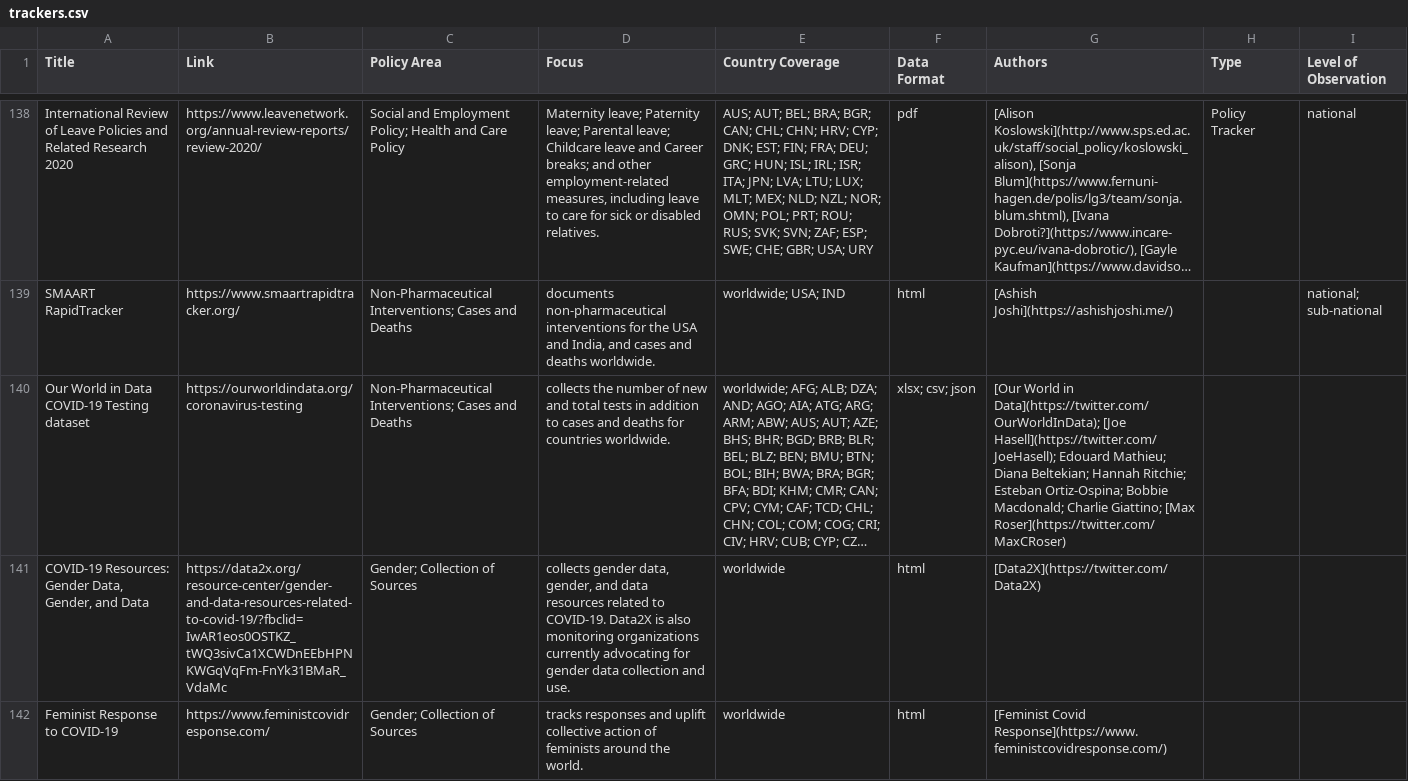
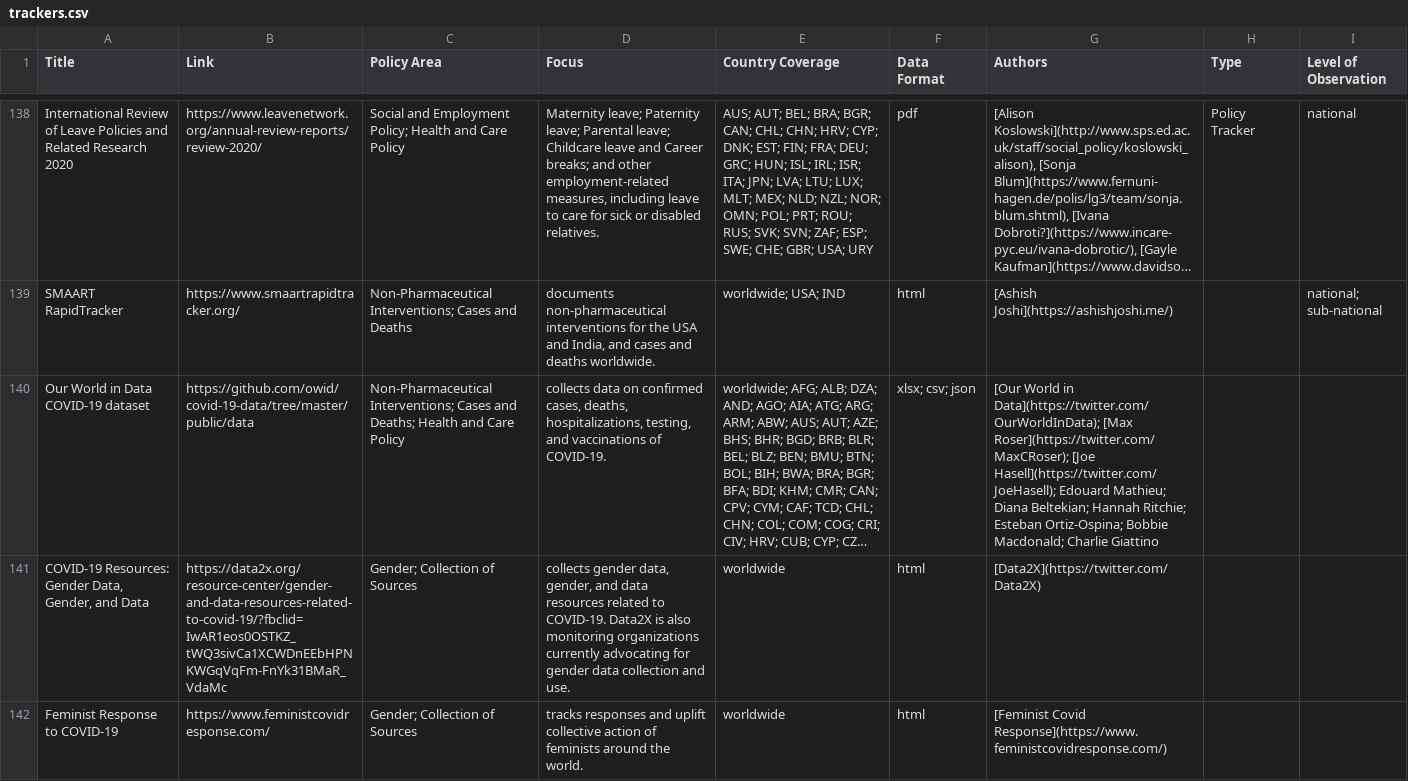
Before and after one commit to lukaslehner/supertracker, a CSV file: _data/trackers.csv, drawn as a sheet; only a part is shown, gaps mark what is left out; long unchanged cells end in …; the diff names each change by its address in the sheet, - before the commit and + after, or states it on an @@ line.

Commit message:
Update trackers.csv
update Our World In Data

```diff
--- a/_data/trackers.csv
+++ b/_data/trackers.csv
-A140 (Title): Our World in Data COVID-19 Testing dataset
+A140 (Title): Our World in Data COVID-19 dataset
-B140 (Link): https://ourworldindata.org/coronavirus-testing
+B140 (Link): https://github.com/owid/covid-19-data/tree/master/public/data
-C140 (Policy Area): …Cases and Deaths
+C140 (Policy Area): …Cases and Deaths; Health and Care Policy
-D140 (Focus): collects the number of new and total tests in addition to cases and deaths for countries worldwide.
+D140 (Focus): collects data on confirmed cases, deaths, hospitalizations, testing, and vaccinations of COVID-19.
-G140 (Authors): …in Data](https://twitter.com/OurWorldInData); [Joe Hasell](https://twitter.com/JoeHasell); Edouard Mathieu; Diana Beltekian; Hannah Ritchie; Esteban Ortiz-Ospina; Bobbie Macdonald; Charlie Giattino; [Max Roser](https://twitter.com/MaxCRoser)
+G140 (Authors): …in Data](https://twitter.com/OurWorldInData); [Max Roser](https://twitter.com/MaxCRoser); [Joe Hasell](https://twitter.com/JoeHasell); Edouard Mathieu; Diana Beltekian; Hannah Ritchie; Esteban Ortiz-Ospina; Bobbie Macdonald; Charlie Giattino
```
